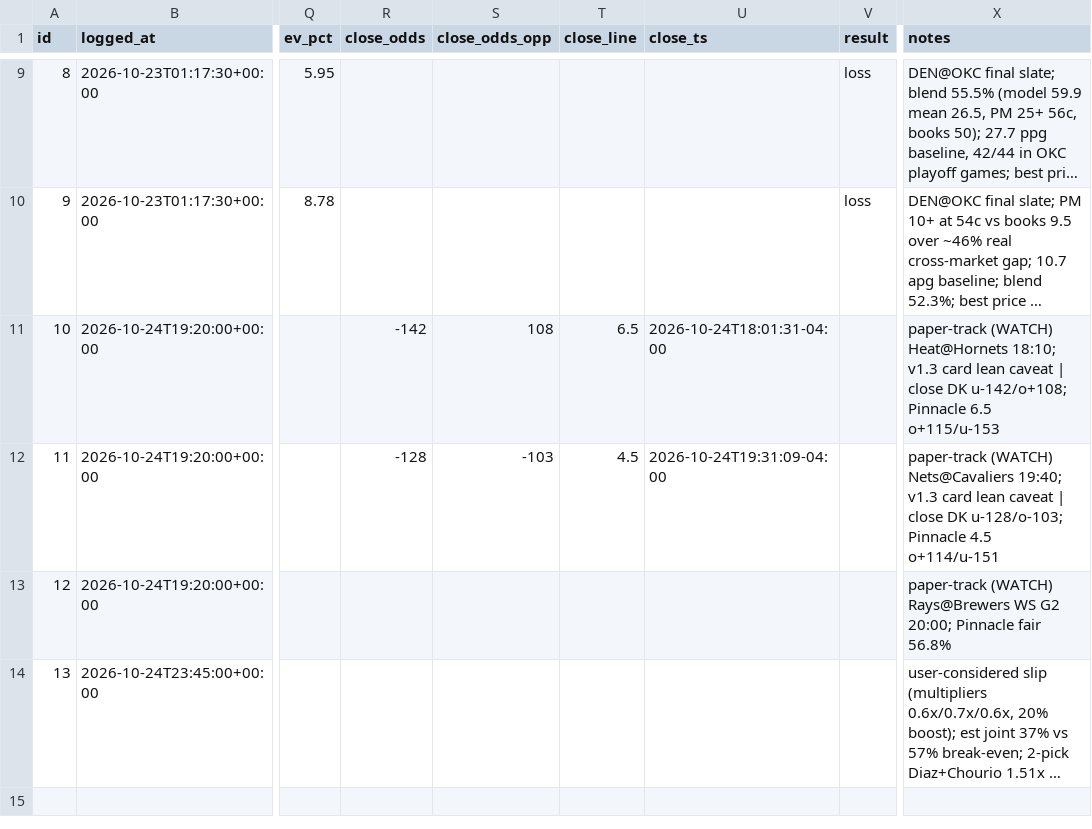
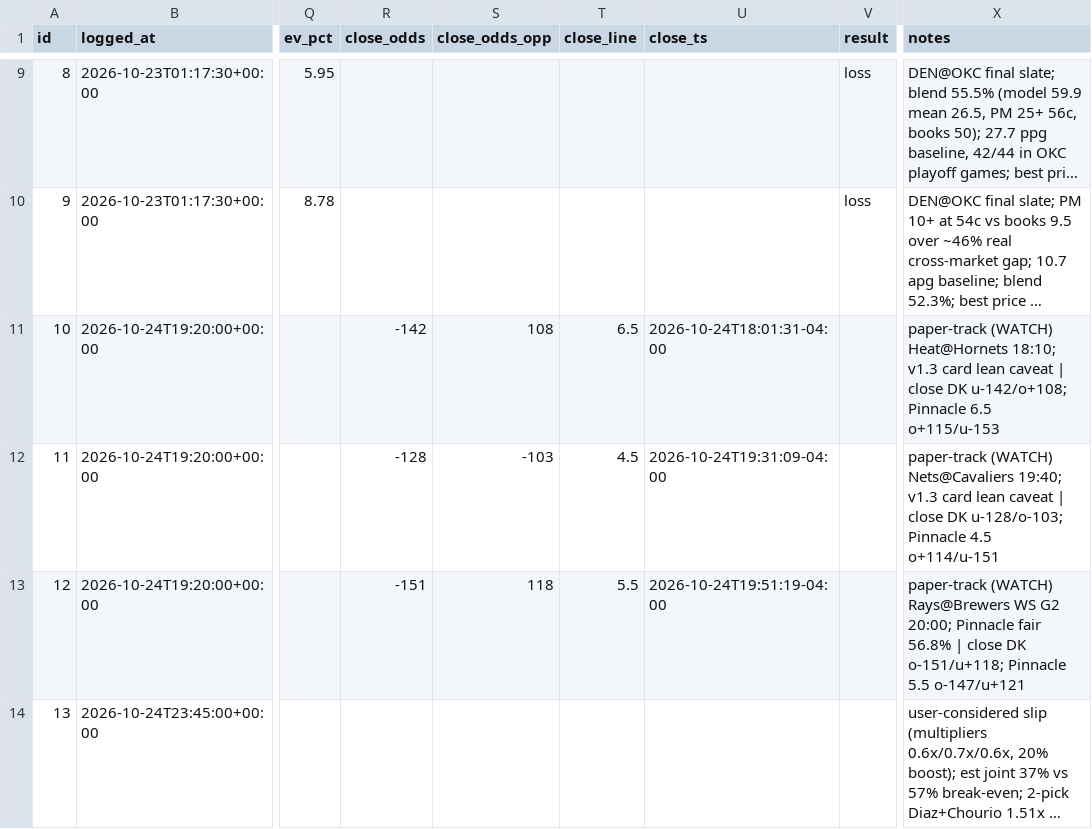
Before and after one commit to bjarthur-dev/prop-lab, a CSV file: Record/bets.csv, drawn as a sheet; only a part is shown, gaps mark what is left out; long unchanged cells end in …; the diff names each change by its address in the sheet, - before the commit and + after, or states it on an @@ line.

```diff
--- a/Record/bets.csv
+++ b/Record/bets.csv
-R13 (close_odds): (empty)
+R13 (close_odds): -151
-S13 (close_odds_opp): (empty)
+S13 (close_odds_opp): 118
-T13 (close_line): (empty)
+T13 (close_line): 5.5
-U13 (close_ts): (empty)
+U13 (close_ts): 2026-10-24T19:51:19-04:00
-X13 (notes): …fair 56.8%
+X13 (notes): …fair 56.8% | close DK o-151/u+118; Pinnacle 5.5 o-147/u+121
```
